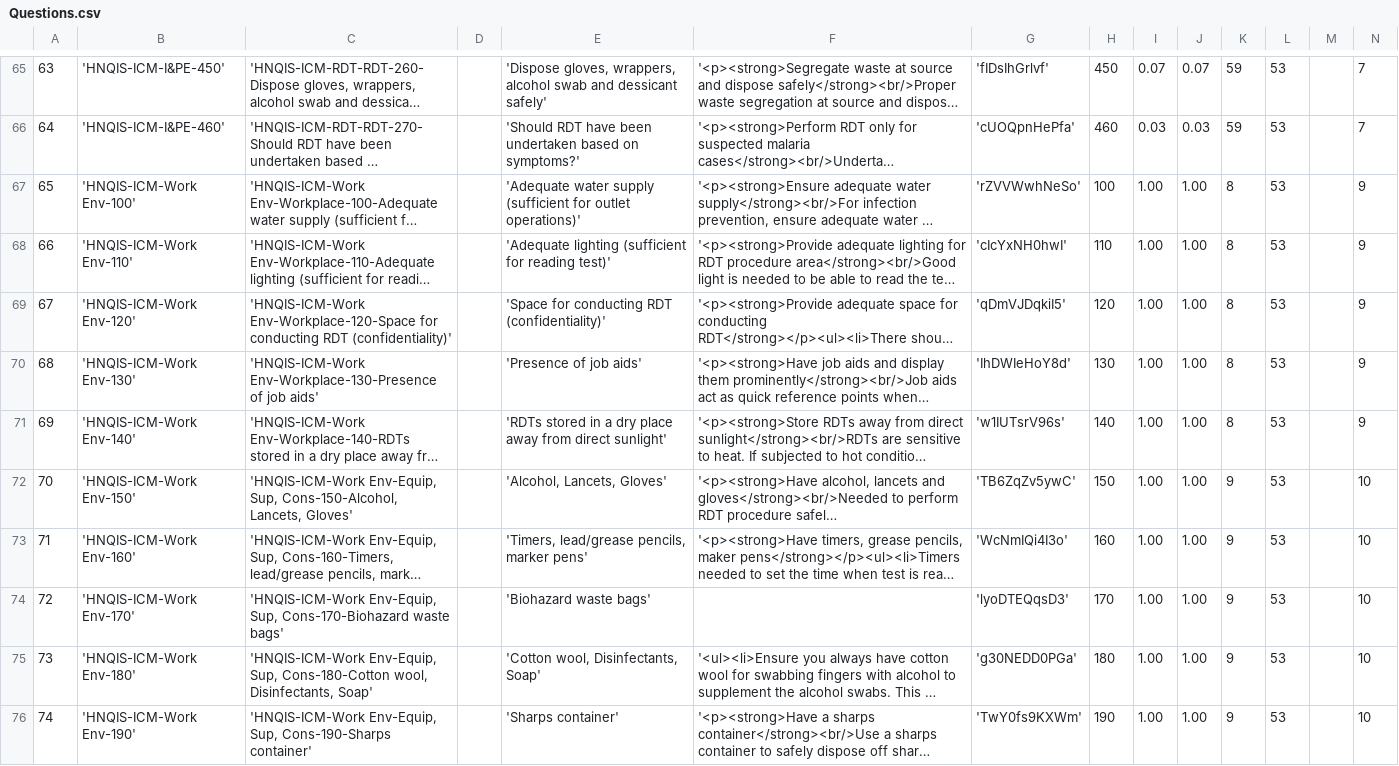
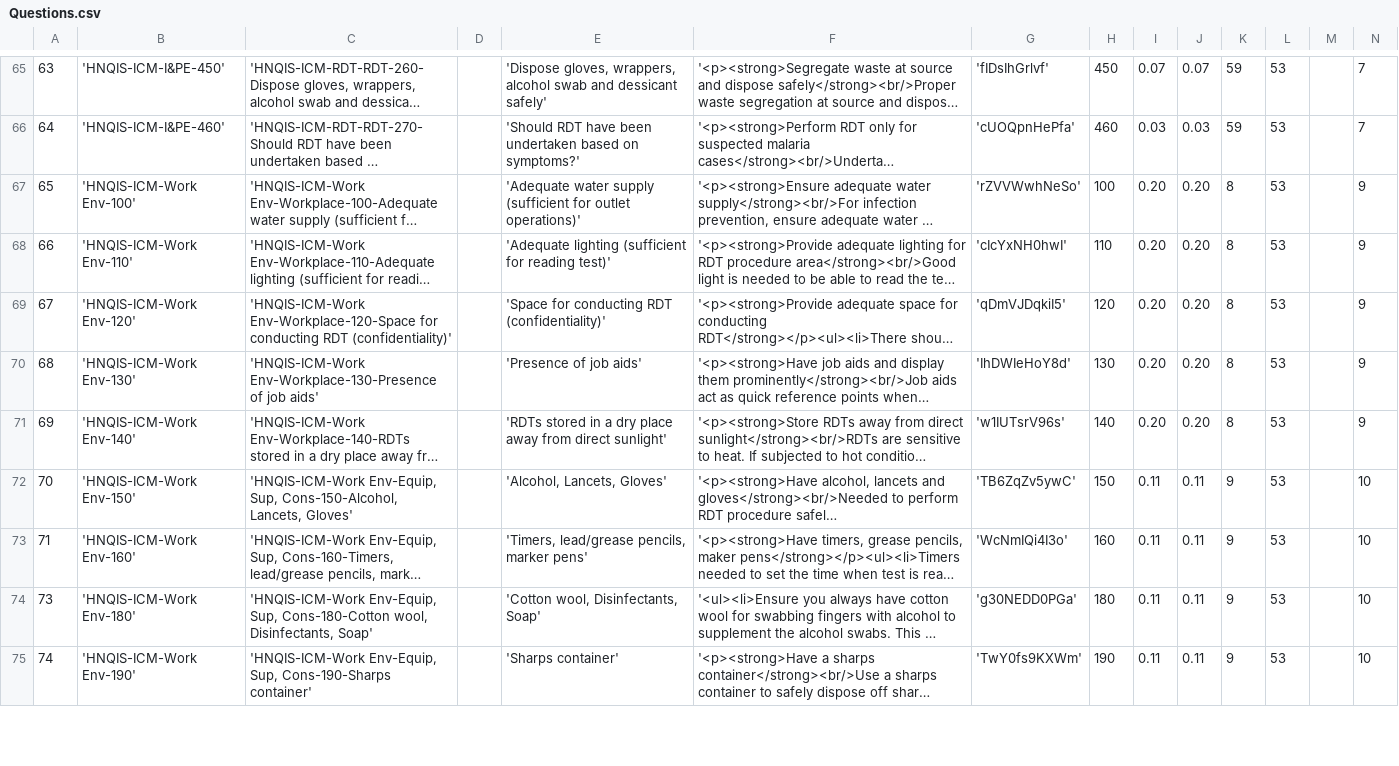
Before and after one commit to EyeSeeTea/malariapp, a CSV file: app/src/hnqisKenyaICM/assets/Questions.csv, drawn as a sheet; only a part is shown, gaps mark what is left out; long unchanged cells end in …; removed rows and columns are numbered as before the commit, all else as after; rows hold the shown columns only; the diff covers the shown part only; the diff names each change by its address in the sheet, - before the commit and + after, or states it on an @@ line.

```diff
--- a/app/src/hnqisKenyaICM/assets/Questions.csv
+++ b/app/src/hnqisKenyaICM/assets/Questions.csv
-I67:I71: 1.00
+I67:I71: 0.20
-J67:J71: 1.00
+J67:J71: 0.20
-I72:I73: 1.00
+I72:I73: 0.11
-J72:J73: 1.00
+J72:J73: 0.11
-row 74: 72 | 'HNQIS-ICM-Work Env-170' | 'HNQIS-ICM-Work Env-Equip, Sup, Cons-170-Biohazard waste bags' |  | 'Biohazard waste bags' |  | 'lyoDTEQqsD3' | 170 | 1.00 | 1.00 | 9 | 53 |  | 10
-I74:I75: 1.00
+I74:I75: 0.11
-J74:J75: 1.00
+J74:J75: 0.11
```
Also changed, not shown: 79 edited cells elsewhere in this file, app/src/hnqisKenyaICM/assets/CompositeScores.csv, 2 other files.
